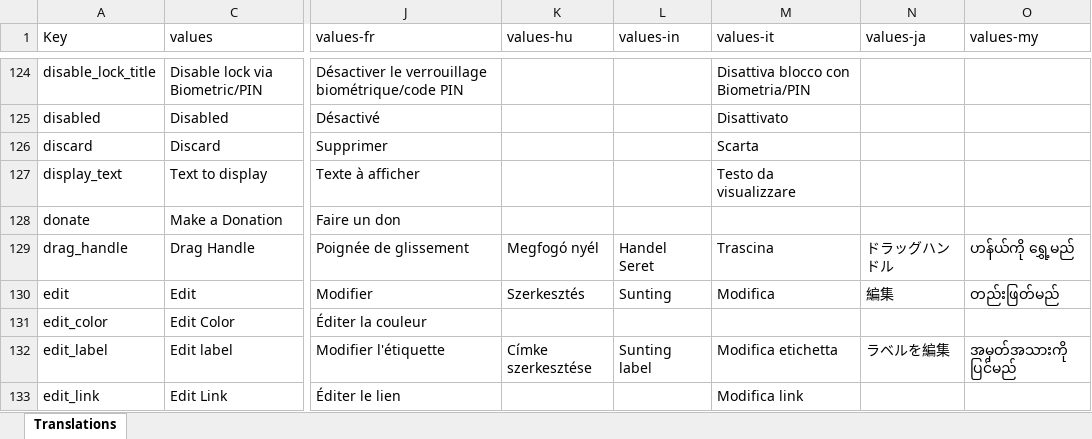
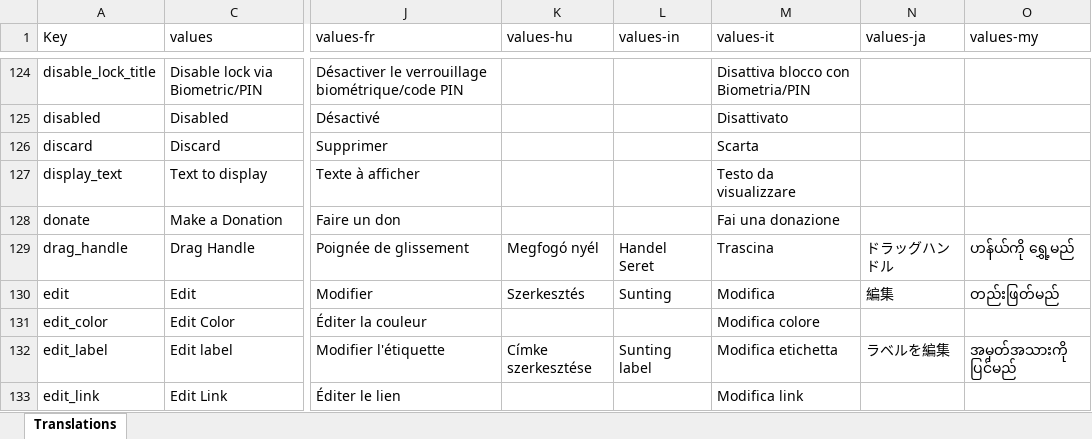
Before and after one commit to jseymoerti/NotallyX, an Excel workbook: app/translations.xlsx, sheet Translations, drawn as a sheet; only a part is shown, gaps mark what is left out; values as stored, in another font and other column widths than the file's, no cell formats; charts and pictures not drawn; the diff covers the shown part only; the diff names each change by its address in the sheet, - before the commit and + after, or states it on an @@ line.

```diff
--- a/app/translations.xlsx (sheet Translations)
+++ b/app/translations.xlsx (sheet Translations)
-M128 (values-it): (empty)
+M128 (values-it): Fai una donazione
-M131 (values-it): (empty)
+M131 (values-it): Modifica colore
```
Also changed, not shown: 118 edited cells elsewhere in this sheet, cell formats, 1 other file.
